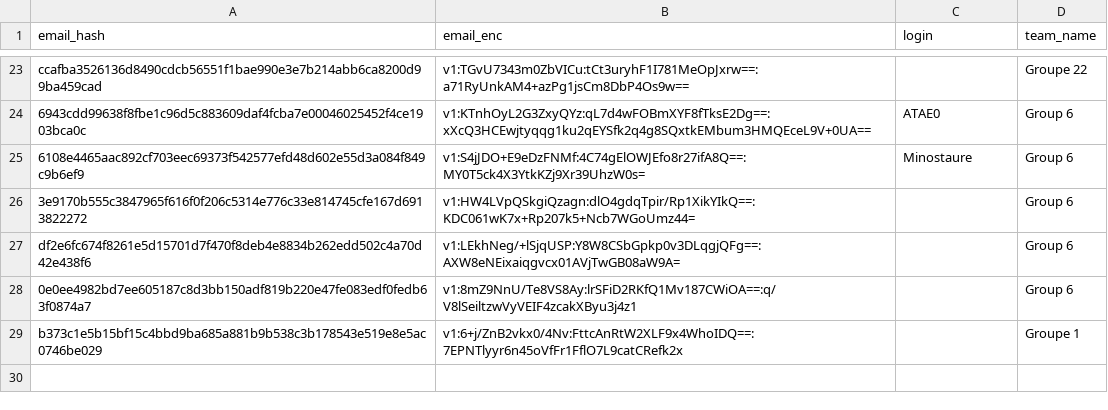
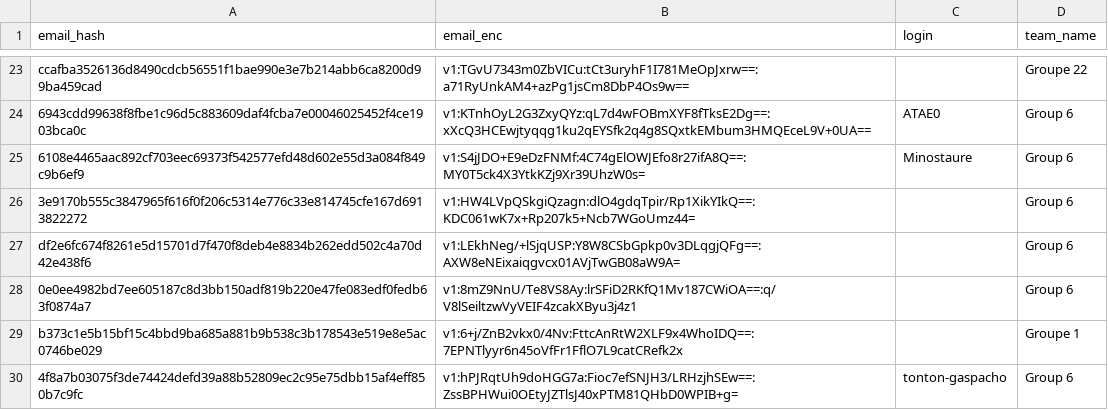
Before and after one commit to nneilime/Hackaton-IA4Impact, a CSV file: participants.csv, drawn as a sheet; only a part is shown, gaps mark what is left out; the diff names each change by its address in the sheet, - before the commit and + after, or states it on an @@ line.

Commit message:
teams: tonton-gaspacho rejoint group-6

```diff
--- a/participants.csv
+++ b/participants.csv
+row 30: 4f8a7b03075f3de74424defd39a88b52809ec2c95e75dbb15af4eff850b7c9fc | v1:hPJRqtUh9doHGG7a:Fioc7efSNJH3/LRHzjhSEw==:ZssBPHWui0OEtyJZTlsJ40xPTM81QHbD0WPIB+g= | tonton-gaspacho | Group 6
```
Also changed, not shown: 1 other file.
